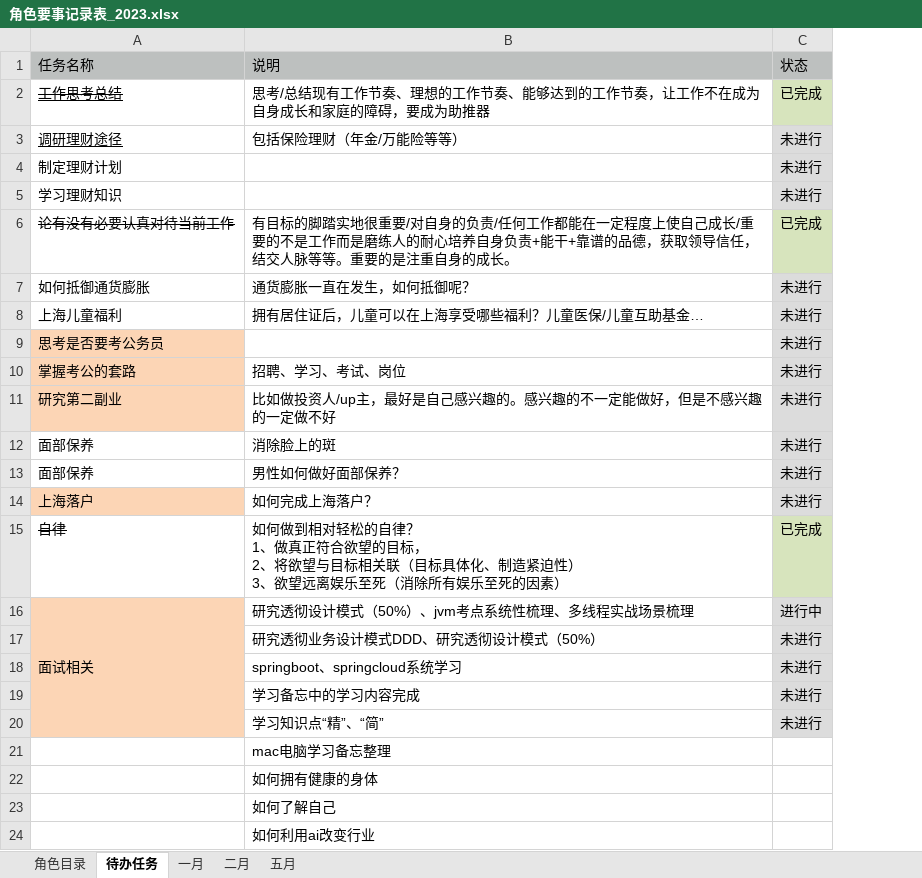
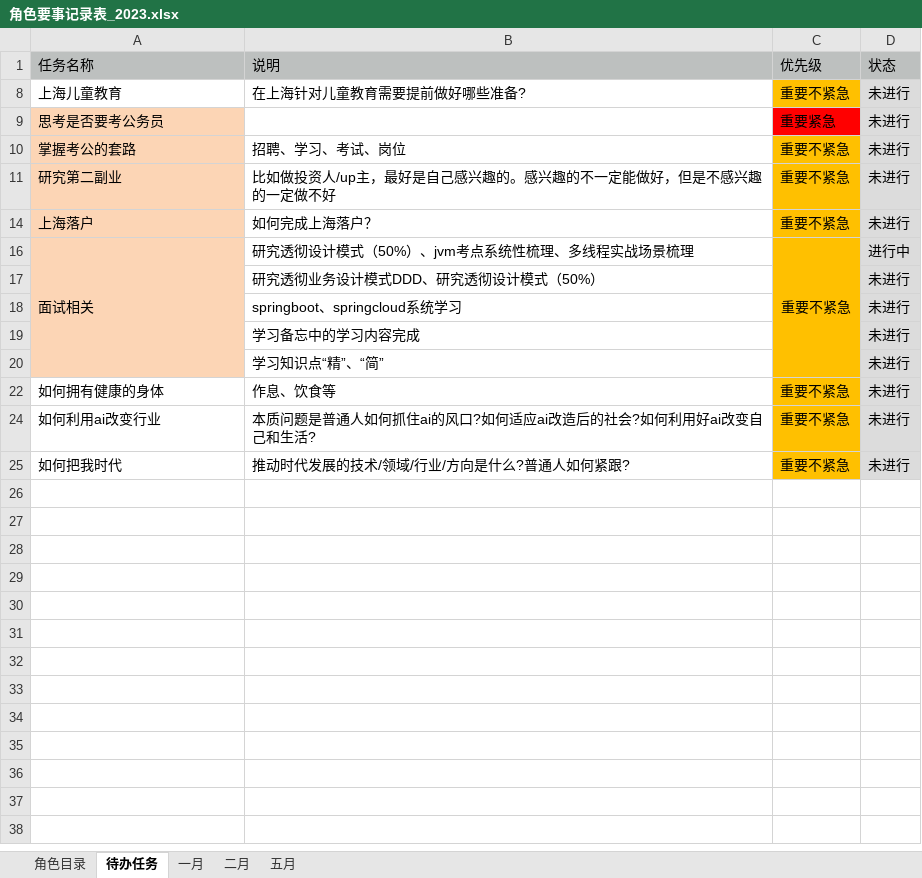
Before and after one commit to monkeyGeek369/icarus_monkeyGeek_source, an Excel workbook: file/personal/roleImportant/角色要事记录表_2023.xlsx, sheet 待办任务, drawn as a sheet; values as stored, in another font and other column widths than the file's, no borders; removed rows and columns are numbered as before the commit, all else as after; ↵ is a line break in a cell; the diff names each change by its address in the sheet, - before the commit and + after, or states it on an @@ line.

```diff
--- a/file/personal/roleImportant/角色要事记录表_2023.xlsx (sheet 待办任务)
+++ b/file/personal/roleImportant/角色要事记录表_2023.xlsx (sheet 待办任务)
+column C (优先级), rows 9-16: 重要紧急 | 重要不紧急 | 重要不紧急 | 重要不紧急 | 重要不紧急
-row 2: 工作思考总结 | 思考/总结现有工作节奏、理想的工作节奏、能够达到的工作节奏，让工作不在成为自身成长和家庭的障碍，要成为助推器 | 已完成
-row 3: 调研理财途径 | 包括保险理财（年金/万能险等等） | 未进行
-row 4: 制定理财计划 |  | 未进行
-row 5: 学习理财知识 |  | 未进行
-row 6: 论有没有必要认真对待当前工作 | 有目标的脚踏实地很重要/对自身的负责/任何工作都能在一定程度上使自己成长/重要的不是工作而是磨练人的耐心培养自身负责+能干+靠谱的品德，获取领导信任，结交人脉等等。重要的是注重自身的成长。 | 已完成
-row 7: 如何抵御通货膨胀 | 通货膨胀一直在发生，如何抵御呢？ | 未进行
-row 8: 上海儿童福利 | 拥有居住证后，儿童可以在上海享受哪些福利？儿童医保/儿童互助基金… | 未进行
+row 8: 上海儿童教育 | 在上海针对儿童教育需要提前做好哪些准备? | 重要不紧急 | 未进行
-row 12: 面部保养 | 消除脸上的斑 | 未进行
-row 13: 面部保养 | 男性如何做好面部保养？ | 未进行
-row 15: 自律 | 如何做到相对轻松的自律？ ↵ 1、做真正符合欲望的目标， ↵ 2、将欲望与目标相关联（目标具体化、制造紧迫性） ↵ 3、欲望远离娱乐至死（消除所有娱乐至死的因素） | 已完成
-row 21:  | mac电脑学习备忘整理
-row 22:  | 如何拥有健康的身体
-row 23:  | 如何了解自己
-row 24:  | 如何利用ai改变行业
+row 22: 如何拥有健康的身体 | 作息、饮食等 | 重要不紧急 | 未进行
+row 24: 如何利用ai改变行业 | 本质问题是普通人如何抓住ai的风口?如何适应ai改造后的社会?如何利用好ai改变自己和生活? | 重要不紧急 | 未进行
+row 25: 如何把我时代 | 推动时代发展的技术/领域/行业/方向是什么?普通人如何紧跟? | 重要不紧急 | 未进行
```
Also changed, not shown: sheet 角色目录, sheet 五月, hidden cells, 3 other files.
